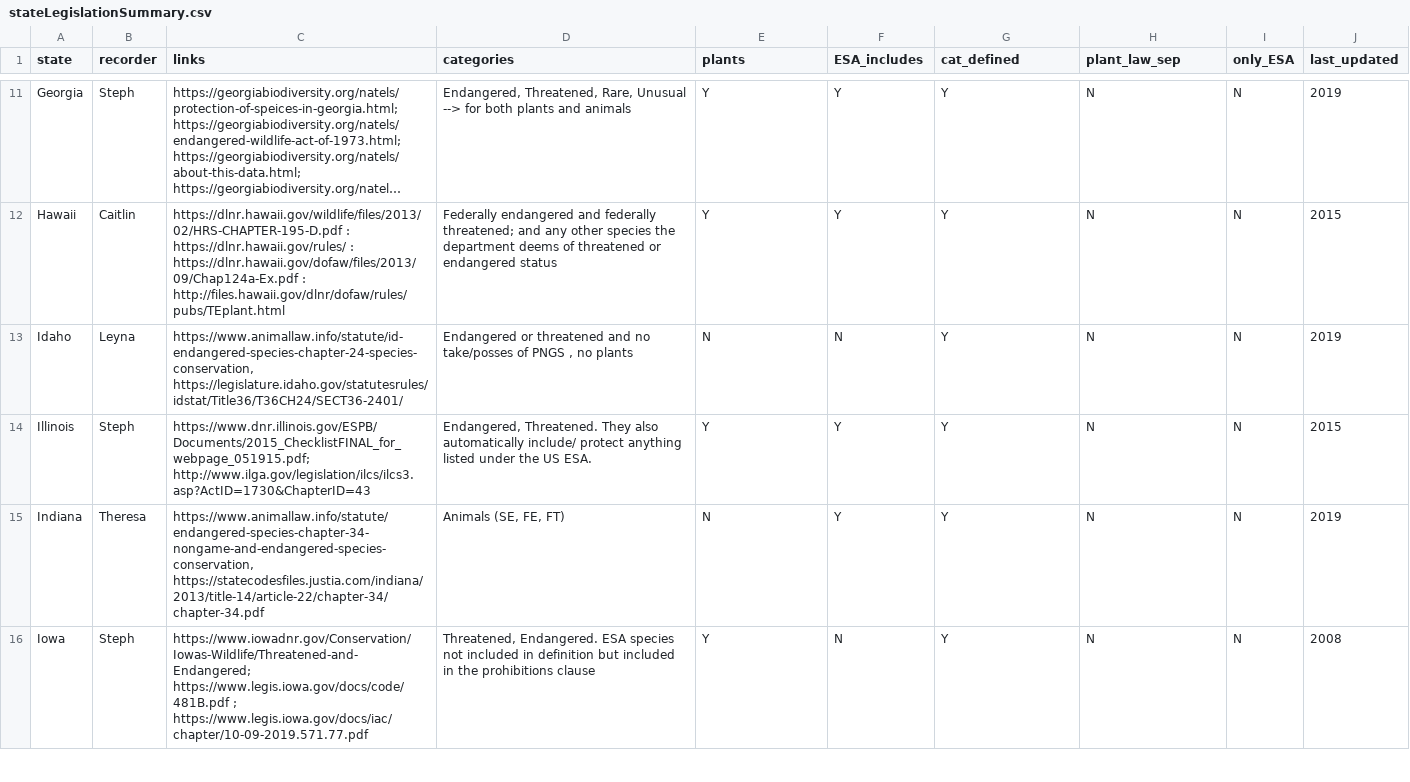
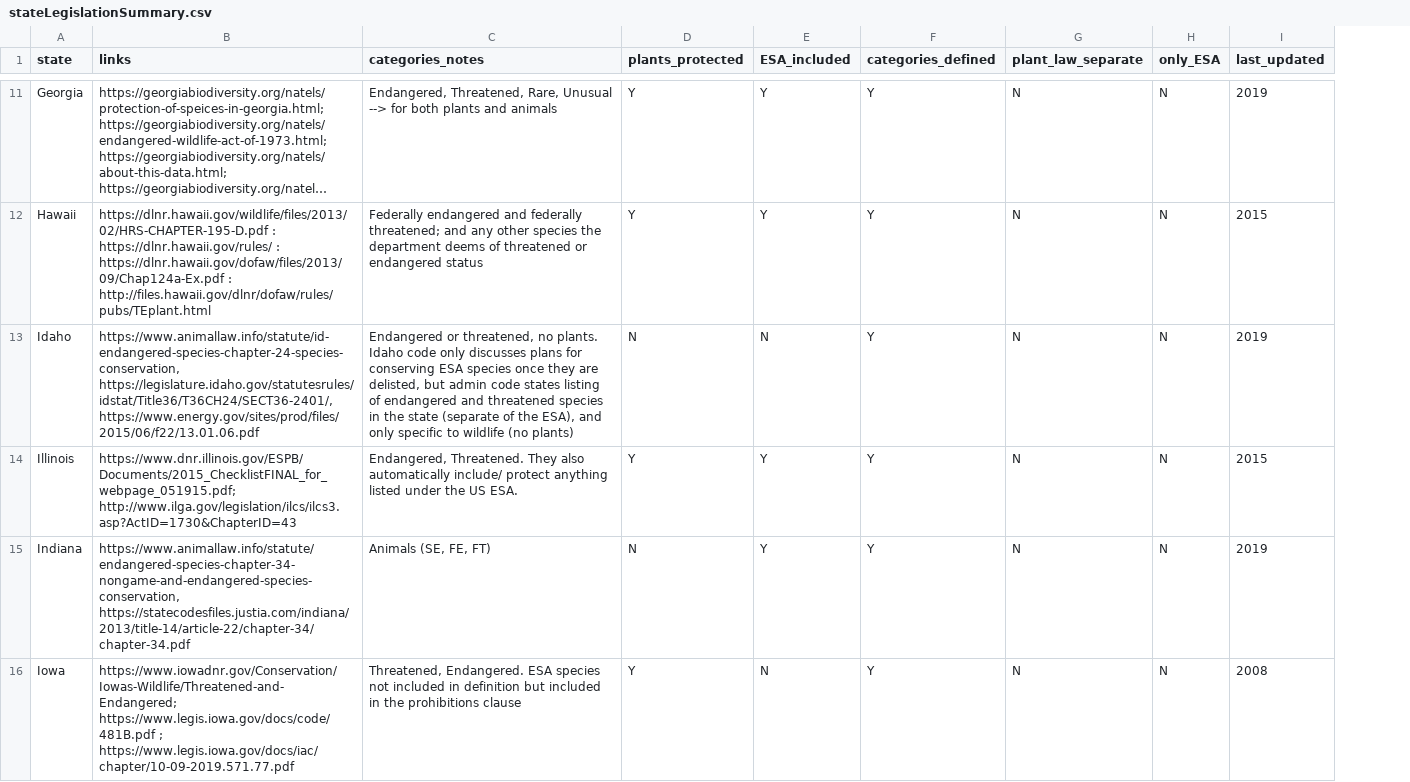
Before and after one commit to ccmothes/stateListedSpecies, a CSV file: data/stateLegislationSummary.csv, drawn as a sheet; only a part is shown, gaps mark what is left out; long unchanged cells end in …; removed rows and columns are numbered as before the commit, all else as after; the diff covers the shown part only; the diff names each change by its address in the sheet, - before the commit and + after, or states it on an @@ line.

```diff
--- a/data/stateLegislationSummary.csv
+++ b/data/stateLegislationSummary.csv
-column B (recorder), rows 11-16: Steph | Caitlin | Leyna | Steph | Theresa | Steph
-C1: categories
+C1: categories_notes
-D1: plants
+D1: plants_protected
-E1: ESA_includes
+E1: ESA_included
-F1: cat_defined
+F1: categories_defined
-G1: plant_law_sep
+G1: plant_law_separate
-B13 (links): https://www.animallaw.info/statute/id-endangered-species-chapter-24-species-conservation, https://legislature.idaho.gov/statutesrules/idstat/Title36/T36CH24/SECT36-2401/
+B13 (links): https://www.animallaw.info/statute/id-endangered-species-chapter-24-species-conservation, https://legislature.idaho.gov/statutesrules/idstat/Title36/T36CH24/SECT36-2401/, https://www.energy.gov/sites/prod/files/2015/06/f22/13.01.06.pdf
-C13 (categories_notes): Endangered or threatened and no take/posses of PNGS , no plants
+C13 (categories_notes): Endangered or threatened, no plants. Idaho code only discusses plans for conserving ESA species once they are delisted, but admin code states listing of endangered and threatened species in the state (separate of the ESA), and only specific to wildlife (no plants)
```
Also changed, not shown: 14 edited cells elsewhere in this file, 7 other files.
